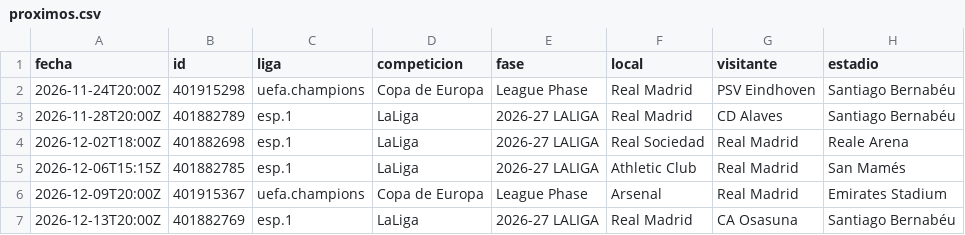
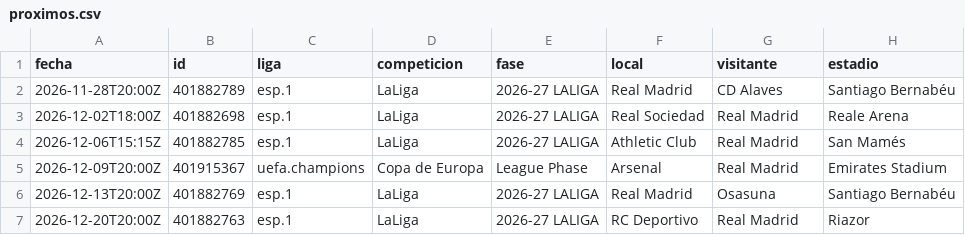
Before and after one commit to feeeeer/real-madrid-analytics, a CSV file: docs/data/proximos.csv, drawn as a sheet.

```diff
--- a/docs/data/proximos.csv
+++ b/docs/data/proximos.csv
@@ -1,3 +1,2 @@
 fecha,id,liga,competicion,fase,local,visitante,estadio
-2026-11-24T20:00Z,401915298,uefa.champions,Copa de Europa,League Phase,Real Madrid,PSV Eindhoven,Santiago Bernabéu
 2026-11-28T20:00Z,401882789,esp.1,LaLiga,2026-27 LALIGA,Real Madrid,CD Alaves,Santiago Bernabéu
@@ -6,2 +5,3 @@ fecha,id,liga,competicion,fase,local,visitante,estadio
 2026-12-09T20:00Z,401915367,uefa.champions,Copa de Europa,League Phase,Arsenal,Real Madrid,Emirates Stadium
-2026-12-13T20:00Z,401882769,esp.1,LaLiga,2026-27 LALIGA,Real Madrid,CA Osasuna,Santiago Bernabéu
+2026-12-13T20:00Z,401882769,esp.1,LaLiga,2026-27 LALIGA,Real Madrid,Osasuna,Santiago Bernabéu
+2026-12-20T20:00Z,401882763,esp.1,LaLiga,2026-27 LALIGA,RC Deportivo,Real Madrid,Riazor
```
Also changed, not shown: 1 other file.
